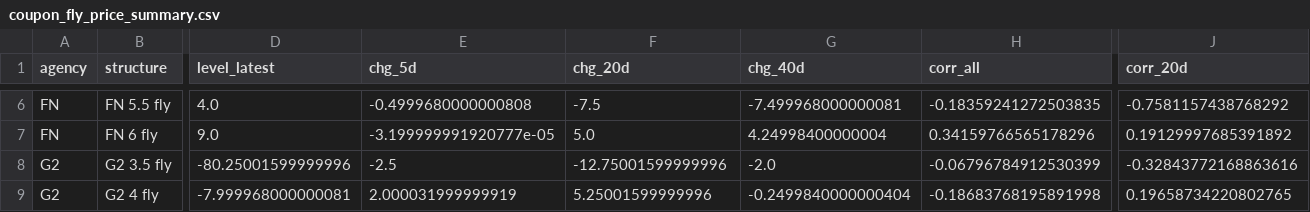
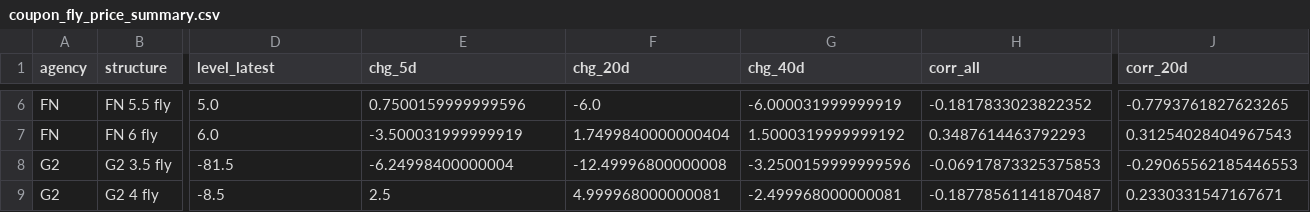
Before and after one commit to tonyDevil5/kimi_helpers, a CSV file: mbs_rv_output/coupon_fly_price_summary.csv, drawn as a sheet; only a part is shown, gaps mark what is left out; the diff covers the shown part only; the diff names each change by its address in the sheet, - before the commit and + after, or states it on an @@ line.

```diff
--- a/mbs_rv_output/coupon_fly_price_summary.csv
+++ b/mbs_rv_output/coupon_fly_price_summary.csv
-D6 (level_latest): 4.0
+D6 (level_latest): 5.0
-E6 (chg_5d): -0.4999680000000808
+E6 (chg_5d): 0.7500159999999596
-F6 (chg_20d): -7.5
+F6 (chg_20d): -6.0
-G6 (chg_40d): -7.499968000000081
+G6 (chg_40d): -6.000031999999919
-H6 (corr_all): -0.18359241272503835
+H6 (corr_all): -0.1817833023822352
-J6 (corr_20d): -0.7581157438768292
+J6 (corr_20d): -0.7793761827623265
-D7 (level_latest): 9.0
+D7 (level_latest): 6.0
-E7 (chg_5d): -3.199999991920777e-05
+E7 (chg_5d): -3.500031999999919
-F7 (chg_20d): 5.0
+F7 (chg_20d): 1.7499840000000404
-G7 (chg_40d): 4.24998400000004
+G7 (chg_40d): 1.5000319999999192
-H7 (corr_all): 0.34159766565178296
+H7 (corr_all): 0.3487614463792293
-J7 (corr_20d): 0.19129997685391892
+J7 (corr_20d): 0.31254028404967543
-D8 (level_latest): -80.25001599999996
+D8 (level_latest): -81.5
-E8 (chg_5d): -2.5
+E8 (chg_5d): -6.24998400000004
-F8 (chg_20d): -12.75001599999996
+F8 (chg_20d): -12.49996800000008
-G8 (chg_40d): -2.0
+G8 (chg_40d): -3.2500159999999596
-H8 (corr_all): -0.06796784912530399
+H8 (corr_all): -0.06917873325375853
-J8 (corr_20d): -0.32843772168863616
+J8 (corr_20d): -0.29065562185446553
-D9 (level_latest): -7.999968000000081
+D9 (level_latest): -8.5
-E9 (chg_5d): 2.000031999999919
+E9 (chg_5d): 2.5
-F9 (chg_20d): 5.25001599999996
+F9 (chg_20d): 4.999968000000081
-G9 (chg_40d): -0.2499840000000404
+G9 (chg_40d): -2.499968000000081
-H9 (corr_all): -0.18683768195891998
+H9 (corr_all): -0.18778561141870487
-J9 (corr_20d): 0.19658734220802765
+J9 (corr_20d): 0.2330331547167671
```
Also changed, not shown: 71 edited cells elsewhere in this file, mbs_rv_output/coupon_fly_price_timeseries.csv, mbs_rv_output/coupon_swap_jpm_perf_timeseries.csv, 11 other files.
